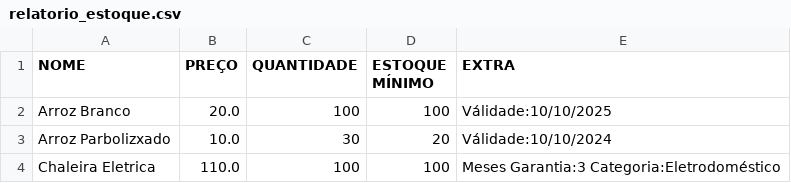
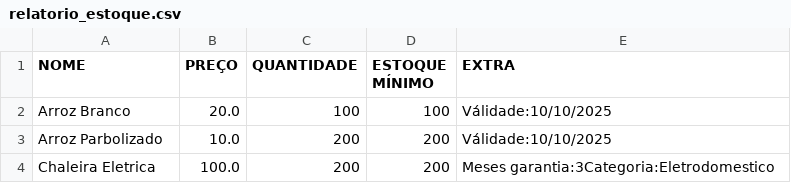
Before and after one commit to fmartins2106/estudosJava, a CSV file: relatorios/relatorio_estoque.csv, drawn as a sheet; removed rows and columns are numbered as before the commit, all else as after; the diff names each change by its address in the sheet, - before the commit and + after, or states it on an @@ line.

Commit message:
Criação exercício EstoqueTest31 - alteração na classe relatorio. passando a usar Path, paths, Files

```diff
--- a/relatorios/relatorio_estoque.csv
+++ b/relatorios/relatorio_estoque.csv
-row 3: Arroz Parbolizxado | 10.0 | 30 | 20 | Válidade:10/10/2024
+row 3: Arroz Parbolizado | 10.0 | 200 | 200 | Válidade:10/10/2025
-B4 (PREÇO): 110.0
+B4 (PREÇO): 100.0
-C4 (QUANTIDADE): 100
+C4 (QUANTIDADE): 200
-D4 (ESTOQUE MÍNIMO): 100
+D4 (ESTOQUE MÍNIMO): 200
-E4 (EXTRA): Meses Garantia:3 Categoria:Eletrodoméstico
+E4 (EXTRA): Meses garantia:3Categoria:Eletrodomestico
```
Also changed, not shown: 14 other files.
